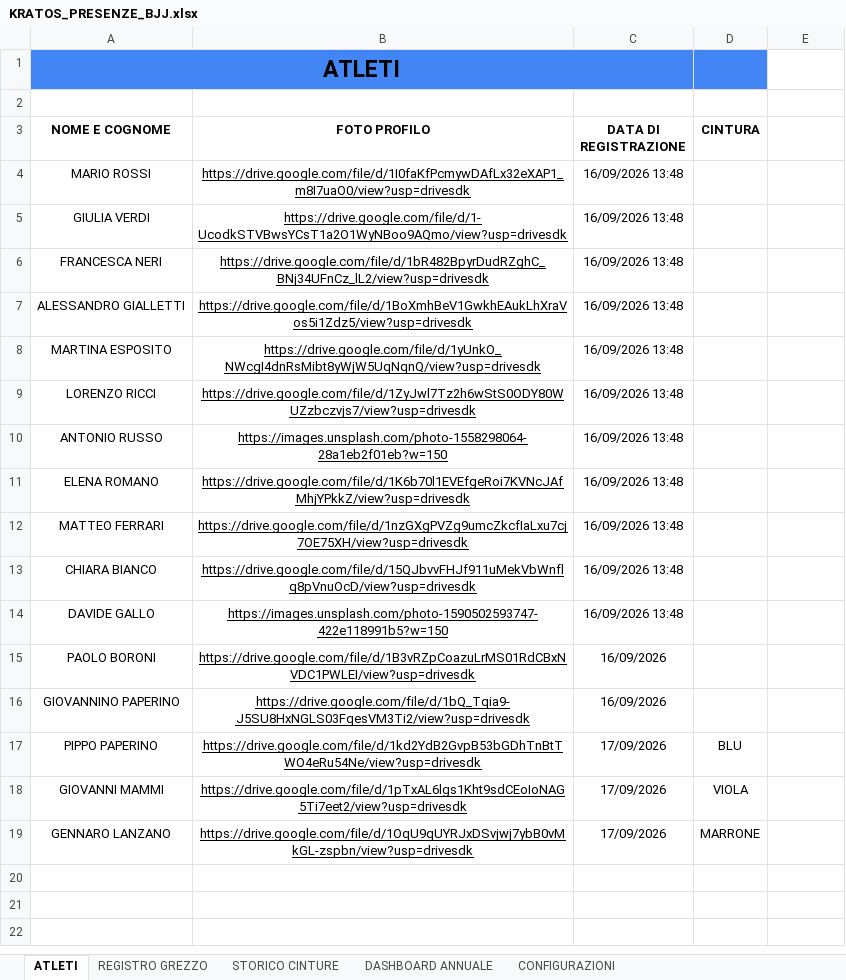
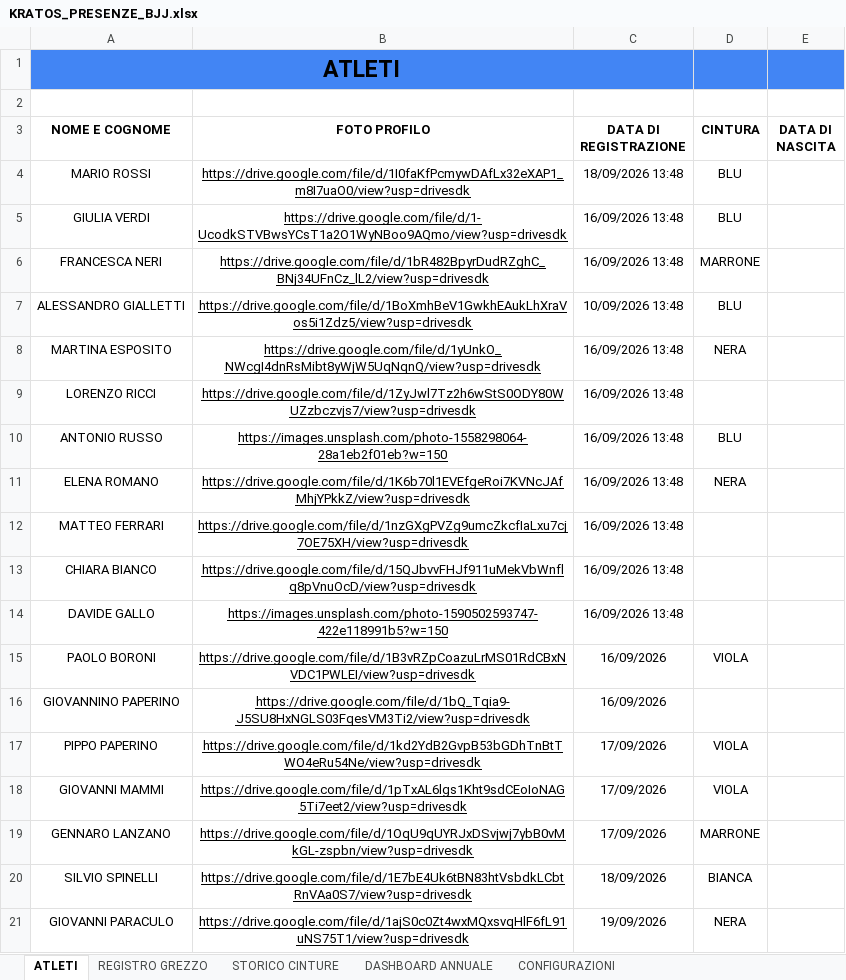
Before and after one commit to PANORAMIX89/KRATOS_PRESENZE_BJJ, an Excel workbook: KRATOS_PRESENZE_BJJ.xlsx, sheet ATLETI, drawn as a sheet; values as stored, in another font and other column widths than the file's, no borders; charts and pictures and table styles not drawn; the diff names each change by its address in the sheet, - before the commit and + after, or states it on an @@ line.

Commit message:
Add Data di Nascita field and display in Anagrafica

```diff
--- a/KRATOS_PRESENZE_BJJ.xlsx (sheet ATLETI)
+++ b/KRATOS_PRESENZE_BJJ.xlsx (sheet ATLETI)
-E1 fill: none
+E1 fill: #4285F4
-E3: (empty)
+E3: DATA DI NASCITA
-C4 (DATA DI REGISTRAZIONE): 16/09/2026 13:48
+C4 (DATA DI REGISTRAZIONE): 18/09/2026 13:48
-D4:D5 (CINTURA): (empty)
+D4:D5 (CINTURA): BLU
-D6 (CINTURA): (empty)
+D6 (CINTURA): MARRONE
-C7 (DATA DI REGISTRAZIONE): 16/09/2026 13:48
+C7 (DATA DI REGISTRAZIONE): 10/09/2026 13:48
-D7 (CINTURA): (empty)
+D7 (CINTURA): BLU
-D8 (CINTURA): (empty)
+D8 (CINTURA): NERA
-D10 (CINTURA): (empty)
+D10 (CINTURA): BLU
-D11 (CINTURA): (empty)
+D11 (CINTURA): NERA
-D15 (CINTURA): (empty)
+D15 (CINTURA): VIOLA
-D17 (CINTURA): BLU
+D17 (CINTURA): VIOLA
+row 20: SILVIO SPINELLI | https://drive.google.com/file/d/1E7bE4Uk6tBN83htVsbdkLCbtRnVAa0S7/view?usp=drivesdk | 18/09/2026 | BIANCA
+row 21: GIOVANNI PARACULO | https://drive.google.com/file/d/1ajS0c0Zt4wxMQxsvqHlF6fL91uNS75T1/view?usp=drivesdk | 19/09/2026 | NERA
```
Also changed, not shown: sheet STORICO CINTURE, sheet REGISTRO GREZZO, sheet DASHBOARD ANNUALE, sheet CONFIGURAZIONI, 3 other files.
